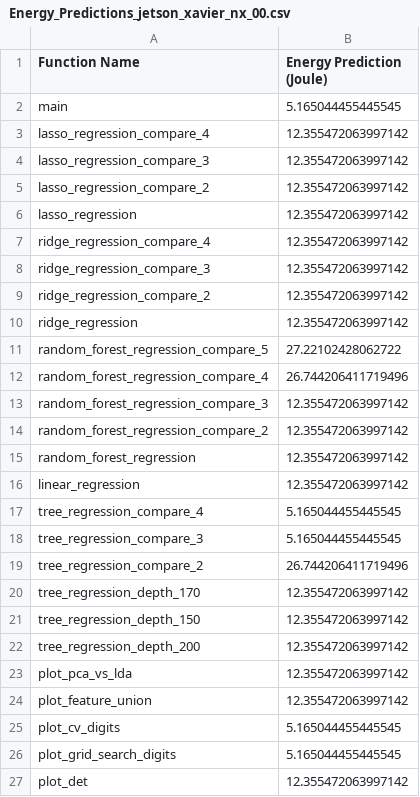
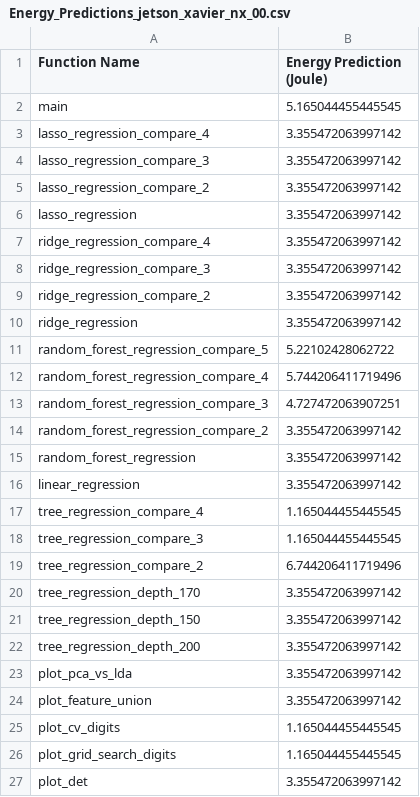
Before and after one commit to Giannos-G/gavrielides_thesis, a CSV file: algorithm/Test_Case_2/energy_prediction_modeling/Jetson_xavier_nx_00/Energy_Predictions_jetson_xavier_nx_00.csv, drawn as a sheet.

```diff
--- a/algorithm/Test_Case_2/energy_prediction_modeling/Jetson_xavier_nx_00/Energy_Predictions_jetson_xavier_nx_00.csv
+++ b/algorithm/Test_Case_2/energy_prediction_modeling/Jetson_xavier_nx_00/Energy_Predictions_jetson_xavier_nx_00.csv
@@ -2,26 +2,26 @@ Function Name,Energy Prediction (Joule)
 main,5.165044455445545
-lasso_regression_compare_4,12.355472063997142
-lasso_regression_compare_3,12.355472063997142
-lasso_regression_compare_2,12.355472063997142
-lasso_regression,12.355472063997142
-ridge_regression_compare_4,12.355472063997142
-ridge_regression_compare_3,12.355472063997142
-ridge_regression_compare_2,12.355472063997142
-ridge_regression,12.355472063997142
-random_forest_regression_compare_5,27.22102428062722
-random_forest_regression_compare_4,26.744206411719496
-random_forest_regression_compare_3,12.355472063997142
-random_forest_regression_compare_2,12.355472063997142
-random_forest_regression,12.355472063997142
-linear_regression,12.355472063997142
-tree_regression_compare_4,5.165044455445545
-tree_regression_compare_3,5.165044455445545
-tree_regression_compare_2,26.744206411719496
-tree_regression_depth_170,12.355472063997142
-tree_regression_depth_150,12.355472063997142
-tree_regression_depth_200,12.355472063997142
-plot_pca_vs_lda,12.355472063997142
-plot_feature_union,12.355472063997142
-plot_cv_digits,5.165044455445545
-plot_grid_search_digits,5.165044455445545
-plot_det,12.355472063997142
+lasso_regression_compare_4,3.355472063997142
+lasso_regression_compare_3,3.355472063997142
+lasso_regression_compare_2,3.355472063997142
+lasso_regression,3.355472063997142
+ridge_regression_compare_4,3.355472063997142
+ridge_regression_compare_3,3.355472063997142
+ridge_regression_compare_2,3.355472063997142
+ridge_regression,3.355472063997142
+random_forest_regression_compare_5,5.22102428062722
+random_forest_regression_compare_4,5.744206411719496
+random_forest_regression_compare_3,4.727472063907251
+random_forest_regression_compare_2,3.355472063997142
+random_forest_regression,3.355472063997142
+linear_regression,3.355472063997142
+tree_regression_compare_4,1.165044455445545
+tree_regression_compare_3,1.165044455445545
+tree_regression_compare_2,6.744206411719496
+tree_regression_depth_170,3.355472063997142
+tree_regression_depth_150,3.355472063997142
+tree_regression_depth_200,3.355472063997142
+plot_pca_vs_lda,3.355472063997142
+plot_feature_union,3.355472063997142
+plot_cv_digits,1.165044455445545
+plot_grid_search_digits,1.165044455445545
+plot_det,3.355472063997142
```
Also changed, not shown: algorithm/Test_Case_2/time_prediction_modeling/Xavier/Time_Predictions_on_Xavier.csv, 13 other files.
